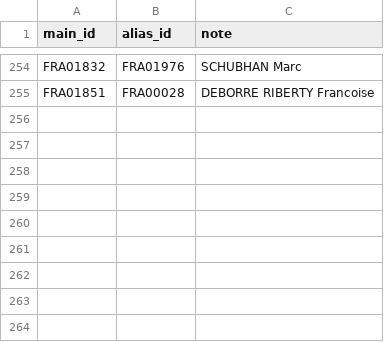
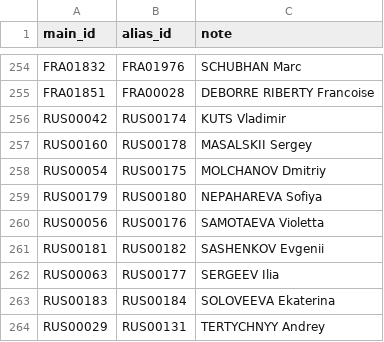
Before and after one commit to iau-crossbow-mo/IAU-Database, a CSV file: data/athlete_aliases.csv, drawn as a sheet; only a part is shown, gaps mark what is left out; the diff names each change by its address in the sheet, - before the commit and + after, or states it on an @@ line.

```diff
--- a/data/athlete_aliases.csv
+++ b/data/athlete_aliases.csv
+row 256: RUS00042 | RUS00174 | KUTS Vladimir
+row 257: RUS00160 | RUS00178 | MASALSKII Sergey
+row 258: RUS00054 | RUS00175 | MOLCHANOV Dmitriy
+row 259: RUS00179 | RUS00180 | NEPAHAREVA Sofiya
+row 260: RUS00056 | RUS00176 | SAMOTAEVA Violetta
+row 261: RUS00181 | RUS00182 | SASHENKOV Evgenii
+row 262: RUS00063 | RUS00177 | SERGEEV Ilia
+row 263: RUS00183 | RUS00184 | SOLOVEEVA Ekaterina
+row 264: RUS00029 | RUS00131 | TERTYCHNYY Andrey
```
Also changed, not shown: data/competitions.csv, data/match_play_results.csv, 26 other files.
